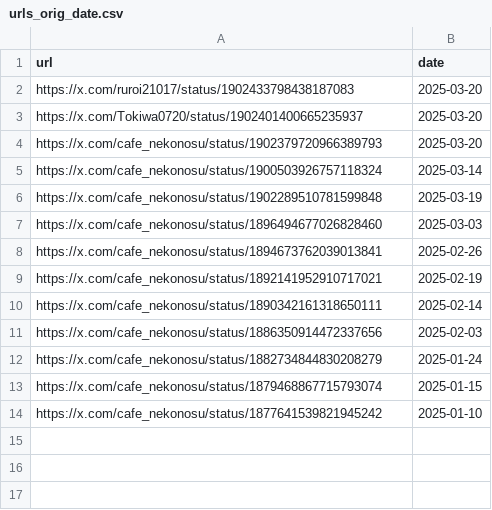
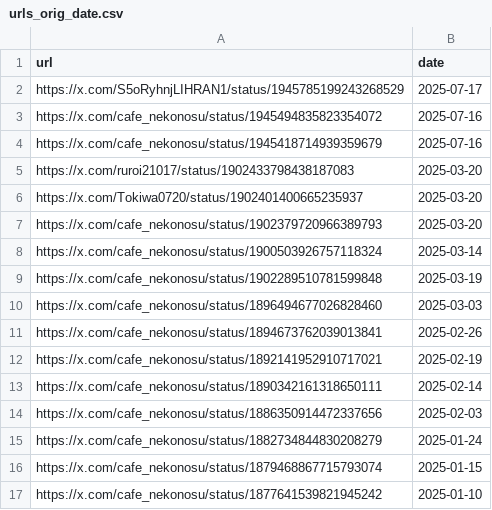
Before and after one commit to St198807/VRCTwitterImageLoader, a CSV file: src/VRCTwitterImageLoader/data/urls_orig_date.csv, drawn as a sheet.

```diff
--- a/src/VRCTwitterImageLoader/data/urls_orig_date.csv
+++ b/src/VRCTwitterImageLoader/data/urls_orig_date.csv
@@ -1,2 +1,5 @@
 url,date
+https://x.com/S5oRyhnjLIHRAN1/status/1945785199243268529,2025-07-17
+https://x.com/cafe_nekonosu/status/1945494835823354072,2025-07-16
+https://x.com/cafe_nekonosu/status/1945418714939359679,2025-07-16
 https://x.com/ruroi21017/status/1902433798438187083,2025-03-20
```
